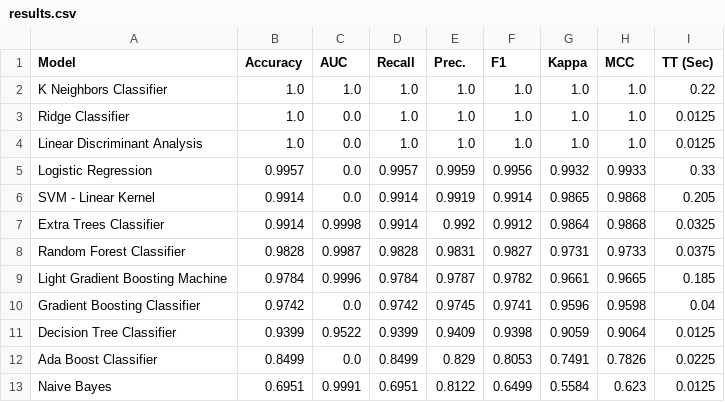
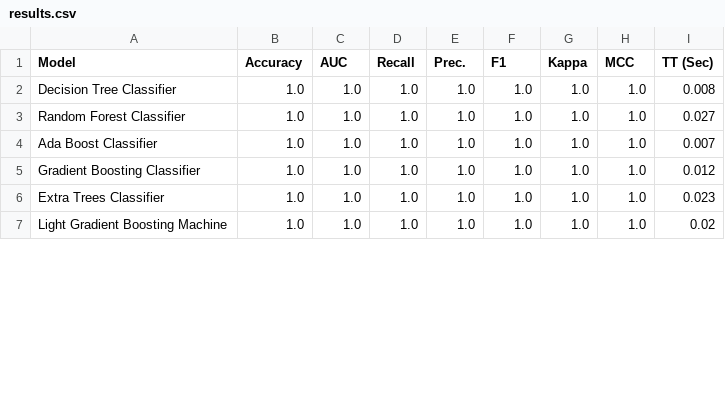
Before and after one commit to hilarioDaniel/AutoMLProject, a CSV file: models/results.csv, drawn as a sheet; only a part is shown; the diff covers the shown part only.

```diff
--- a/models/results.csv
+++ b/models/results.csv
@@ -1,13 +1,7 @@
 Model,Accuracy,AUC,Recall,Prec.,F1,Kappa,MCC,TT (Sec)
-K Neighbors Classifier,1.0,1.0,1.0,1.0,1.0,1.0,1.0,0.22
-Ridge Classifier,1.0,0.0,1.0,1.0,1.0,1.0,1.0,0.0125
-Linear Discriminant Analysis,1.0,0.0,1.0,1.0,1.0,1.0,1.0,0.0125
-Logistic Regression,0.9957,0.0,0.9957,0.9959,0.9956,0.9932,0.9933,0.33
-SVM - Linear Kernel,0.9914,0.0,0.9914,0.9919,0.9914,0.9865,0.9868,0.205
-Extra Trees Classifier,0.9914,0.9998,0.9914,0.992,0.9912,0.9864,0.9868,0.0325
-Random Forest Classifier,0.9828,0.9987,0.9828,0.9831,0.9827,0.9731,0.9733,0.0375
-Light Gradient Boosting Machine,0.9784,0.9996,0.9784,0.9787,0.9782,0.9661,0.9665,0.185
-Gradient Boosting Classifier,0.9742,0.0,0.9742,0.9745,0.9741,0.9596,0.9598,0.04
-Decision Tree Classifier,0.9399,0.9522,0.9399,0.9409,0.9398,0.9059,0.9064,0.0125
-Ada Boost Classifier,0.8499,0.0,0.8499,0.829,0.8053,0.7491,0.7826,0.0225
-Naive Bayes,0.6951,0.9991,0.6951,0.8122,0.6499,0.5584,0.623,0.0125
+Decision Tree Classifier,1.0,1.0,1.0,1.0,1.0,1.0,1.0,0.008
+Random Forest Classifier,1.0,1.0,1.0,1.0,1.0,1.0,1.0,0.027
+Ada Boost Classifier,1.0,1.0,1.0,1.0,1.0,1.0,1.0,0.007
+Gradient Boosting Classifier,1.0,1.0,1.0,1.0,1.0,1.0,1.0,0.012
+Extra Trees Classifier,1.0,1.0,1.0,1.0,1.0,1.0,1.0,0.023
+Light Gradient Boosting Machine,1.0,1.0,1.0,1.0,1.0,1.0,1.0,0.02
```
Also changed, not shown: 6 added rows and 13 edited cells elsewhere in this file, 9 other files.
